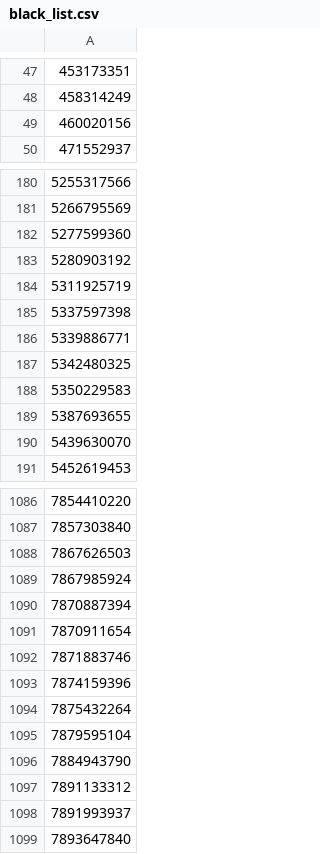
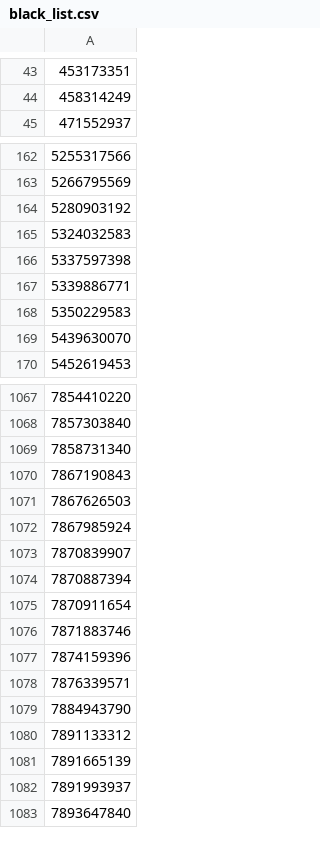
Before and after one commit to a-bormotov/tg_pixel, a CSV file: black_list.csv, drawn as a sheet; only a part is shown, gaps mark what is left out; removed rows and columns are numbered as before the commit, all else as after; the diff covers the shown part only; the diff names each change by its address in the sheet, - before the commit and + after, or states it on an @@ line.

```diff
--- a/black_list.csv
+++ b/black_list.csv
-row 49: 460020156
-row 182: 5277599360
-A165: 5311925719
+A165: 5324032583
-row 187: 5342480325
-row 189: 5387693655
-row 1227: 7858731340
+row 1069: 7858731340
-row 1212: 7867190843
+row 1070: 7867190843
-row 1236: 7870839907
+row 1073: 7870839907
-A1078: 7875432264
+A1078: 7876339571
-row 1095: 7879595104
-row 1249: 7891665139
+row 1081: 7891665139
```
Also changed, not shown: 55 removed rows, 57 moved rows and 4 edited cells elsewhere in this file.
